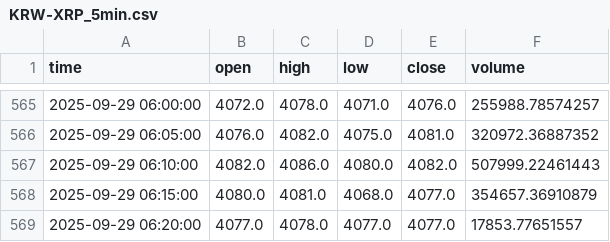
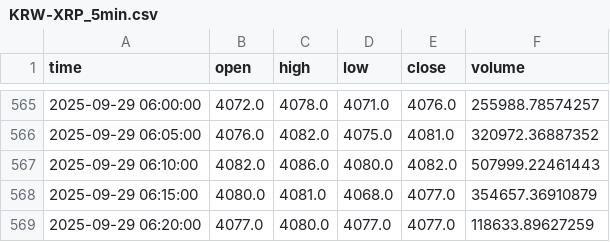
Before and after one commit to ChaeHTEON/upbit-rsi-monitor, a CSV file: KRW-XRP_5min.csv, drawn as a sheet; only a part is shown, gaps mark what is left out.

```diff
--- a/KRW-XRP_5min.csv
+++ b/KRW-XRP_5min.csv
@@ -568,2 +568,2 @@ time,open,high,low,close,volume
 2025-09-29 06:15:00,4080.0,4081.0,4068.0,4077.0,354657.36910879
-2025-09-29 06:20:00,4077.0,4078.0,4077.0,4077.0,17853.77651557
+2025-09-29 06:20:00,4077.0,4080.0,4077.0,4077.0,118633.89627259
```
